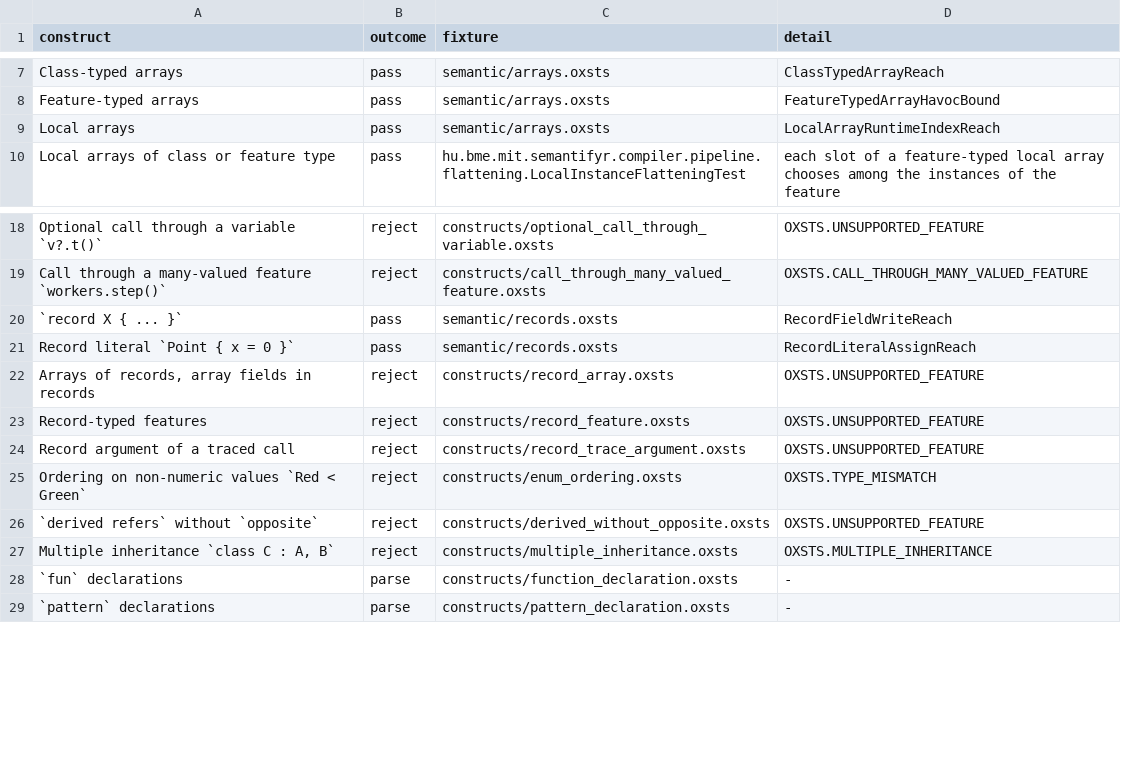
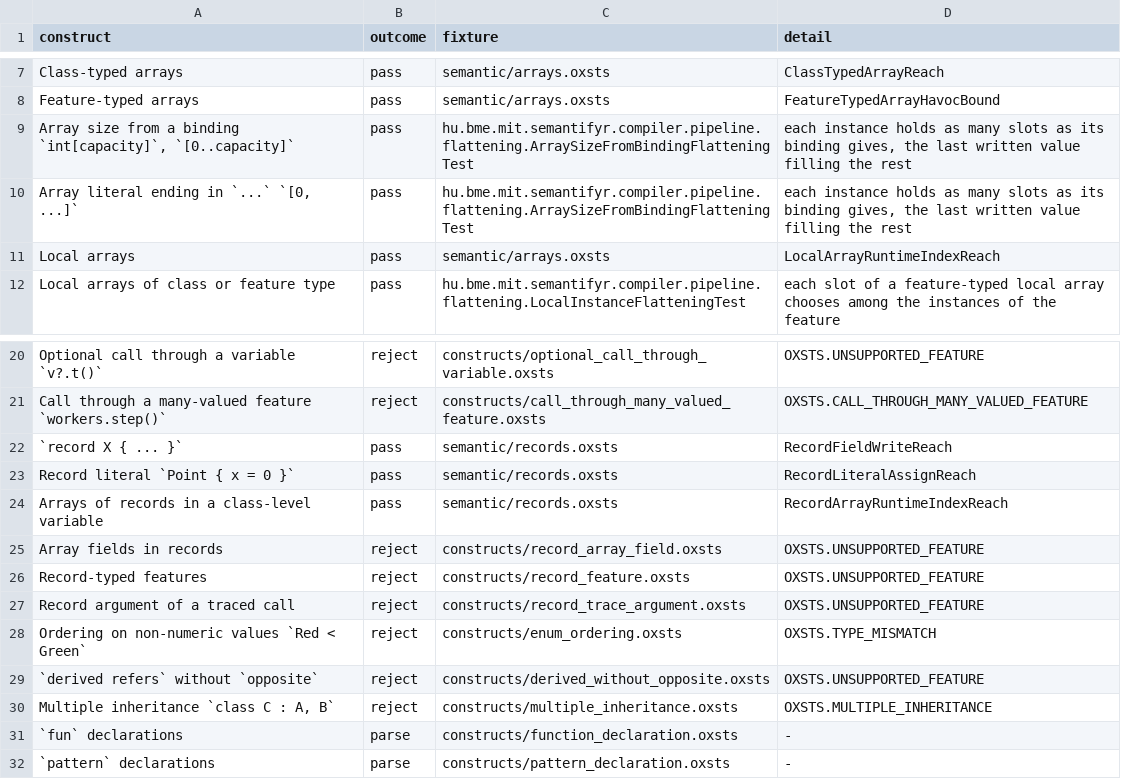
Before and after one commit to ftsrg/semantifyr, a TSV file: oxsts-test-models/constructs/constructs.tsv, drawn as a sheet; only a part is shown, gaps mark what is left out.

Commit message:
feat: arrays sized per instance and arrays of records flattened, the witness naming the slot and then the field

```diff
--- a/oxsts-test-models/constructs/constructs.tsv
+++ b/oxsts-test-models/constructs/constructs.tsv
@@ -8,2 +8,4 @@ Class-typed arrays	pass	semantic/arrays.oxsts	ClassTypedArrayReach
 Feature-typed arrays	pass	semantic/arrays.oxsts	FeatureTypedArrayHavocBound
+Array size from a binding `int[capacity]`, `[0..capacity]`	pass	hu.bme.mit.semantifyr.compiler.pipeline.flattening.ArraySizeFromBindingFlatteningTest	each instance holds as many slots as its binding gives, the last written value filling the rest
+Array literal ending in `...` `[0, ...]`	pass	hu.bme.mit.semantifyr.compiler.pipeline.flattening.ArraySizeFromBindingFlatteningTest	each instance holds as many slots as its binding gives, the last written value filling the rest
 Local arrays	pass	semantic/arrays.oxsts	LocalArrayRuntimeIndexReach
@@ -21,3 +23,4 @@ Call through a many-valued feature `workers.step()`	reject	constructs/call_throu
 Record literal `Point { x = 0 }`	pass	semantic/records.oxsts	RecordLiteralAssignReach
-Arrays of records, array fields in records	reject	constructs/record_array.oxsts	OXSTS.UNSUPPORTED_FEATURE
+Arrays of records in a class-level variable	pass	semantic/records.oxsts	RecordArrayRuntimeIndexReach
+Array fields in records	reject	constructs/record_array_field.oxsts	OXSTS.UNSUPPORTED_FEATURE
 Record-typed features	reject	constructs/record_feature.oxsts	OXSTS.UNSUPPORTED_FEATURE
```
Also changed, not shown: 8 other files.
